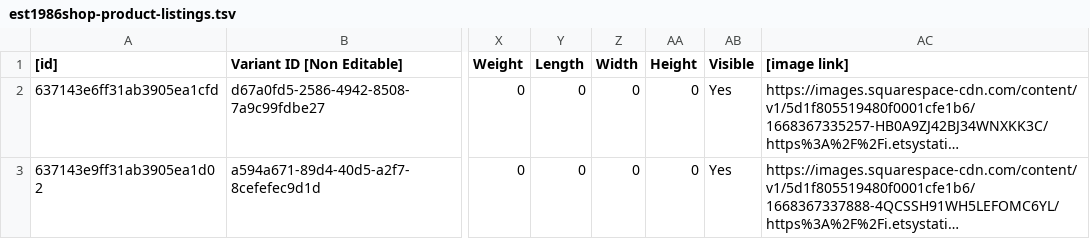
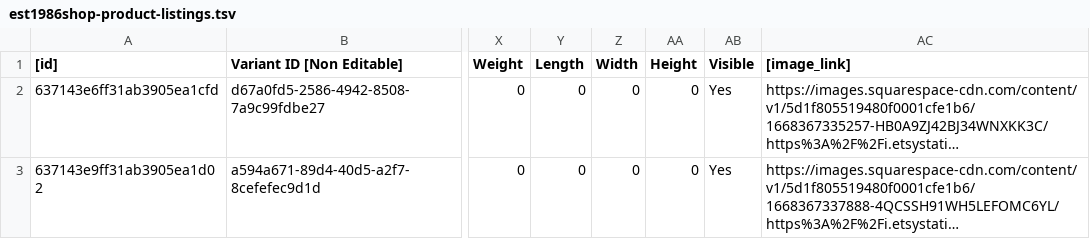
Before and after one commit to weewonk13/weewonk13.github.io, a TSV file: Etsy/est1986shop-product-listings.tsv, drawn as a sheet; only a part is shown, gaps mark what is left out; long unchanged cells end in …; the diff names each change by its address in the sheet, - before the commit and + after, or states it on an @@ line.

Commit message:
Update est1986shop-product-listings.tsv

```diff
--- a/Etsy/est1986shop-product-listings.tsv
+++ b/Etsy/est1986shop-product-listings.tsv
-AC1: [image link]
+AC1: [image_link]
```
